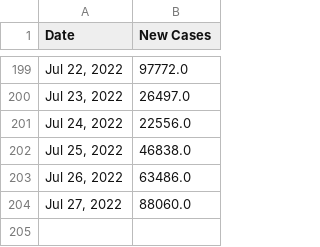
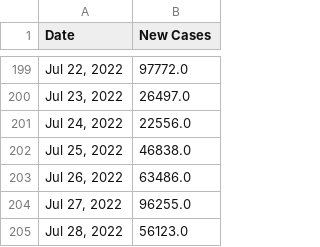
Before and after one commit to Pasin3ru/Tracking-COVID-19, a CSV file: _data/chart_us_total_cases.csv, drawn as a sheet; only a part is shown, gaps mark what is left out.

```diff
--- a/_data/chart_us_total_cases.csv
+++ b/_data/chart_us_total_cases.csv
@@ -203,2 +203,3 @@ Date,New Cases
 "Jul 26, 2022",63486.0
-"Jul 27, 2022",88060.0
+"Jul 27, 2022",96255.0
+"Jul 28, 2022",56123.0
```
Also changed, not shown: _data/chart_us_total_deaths.csv, 16 other files.
